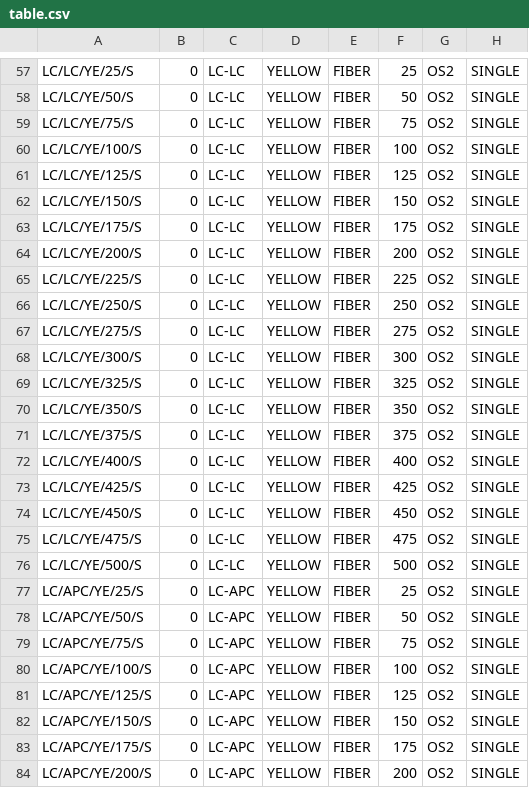
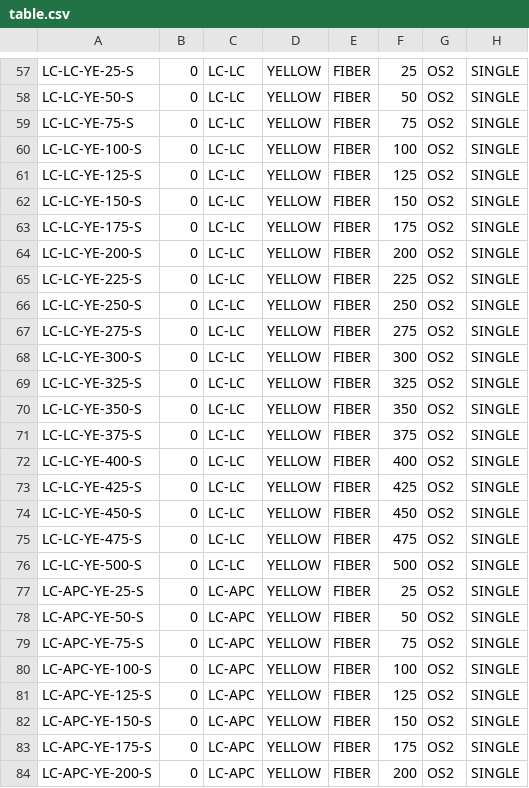
Before and after one commit to mrhappyhof/reIMS, a CSV file: table.csv, drawn as a sheet; only a part is shown, gaps mark what is left out; the diff covers the shown part only; the diff names each change by its address in the sheet, - before the commit and + after, or states it on an @@ line.

```diff
--- a/table.csv
+++ b/table.csv
-A57: LC/LC/YE/25/S
+A57: LC-LC-YE-25-S
-A58: LC/LC/YE/50/S
+A58: LC-LC-YE-50-S
-A59: LC/LC/YE/75/S
+A59: LC-LC-YE-75-S
-A60: LC/LC/YE/100/S
+A60: LC-LC-YE-100-S
-A61: LC/LC/YE/125/S
+A61: LC-LC-YE-125-S
-A62: LC/LC/YE/150/S
+A62: LC-LC-YE-150-S
-A63: LC/LC/YE/175/S
+A63: LC-LC-YE-175-S
-A64: LC/LC/YE/200/S
+A64: LC-LC-YE-200-S
-A65: LC/LC/YE/225/S
+A65: LC-LC-YE-225-S
-A66: LC/LC/YE/250/S
+A66: LC-LC-YE-250-S
-A67: LC/LC/YE/275/S
+A67: LC-LC-YE-275-S
-A68: LC/LC/YE/300/S
+A68: LC-LC-YE-300-S
-A69: LC/LC/YE/325/S
+A69: LC-LC-YE-325-S
-A70: LC/LC/YE/350/S
+A70: LC-LC-YE-350-S
-A71: LC/LC/YE/375/S
+A71: LC-LC-YE-375-S
-A72: LC/LC/YE/400/S
+A72: LC-LC-YE-400-S
-A73: LC/LC/YE/425/S
+A73: LC-LC-YE-425-S
-A74: LC/LC/YE/450/S
+A74: LC-LC-YE-450-S
-A75: LC/LC/YE/475/S
+A75: LC-LC-YE-475-S
-A76: LC/LC/YE/500/S
+A76: LC-LC-YE-500-S
-A77: LC/APC/YE/25/S
+A77: LC-APC-YE-25-S
-A78: LC/APC/YE/50/S
+A78: LC-APC-YE-50-S
-A79: LC/APC/YE/75/S
+A79: LC-APC-YE-75-S
-A80: LC/APC/YE/100/S
+A80: LC-APC-YE-100-S
-A81: LC/APC/YE/125/S
+A81: LC-APC-YE-125-S
-A82: LC/APC/YE/150/S
+A82: LC-APC-YE-150-S
-A83: LC/APC/YE/175/S
+A83: LC-APC-YE-175-S
-A84: LC/APC/YE/200/S
+A84: LC-APC-YE-200-S
```
Also changed, not shown: 68 edited cells elsewhere in this file.
